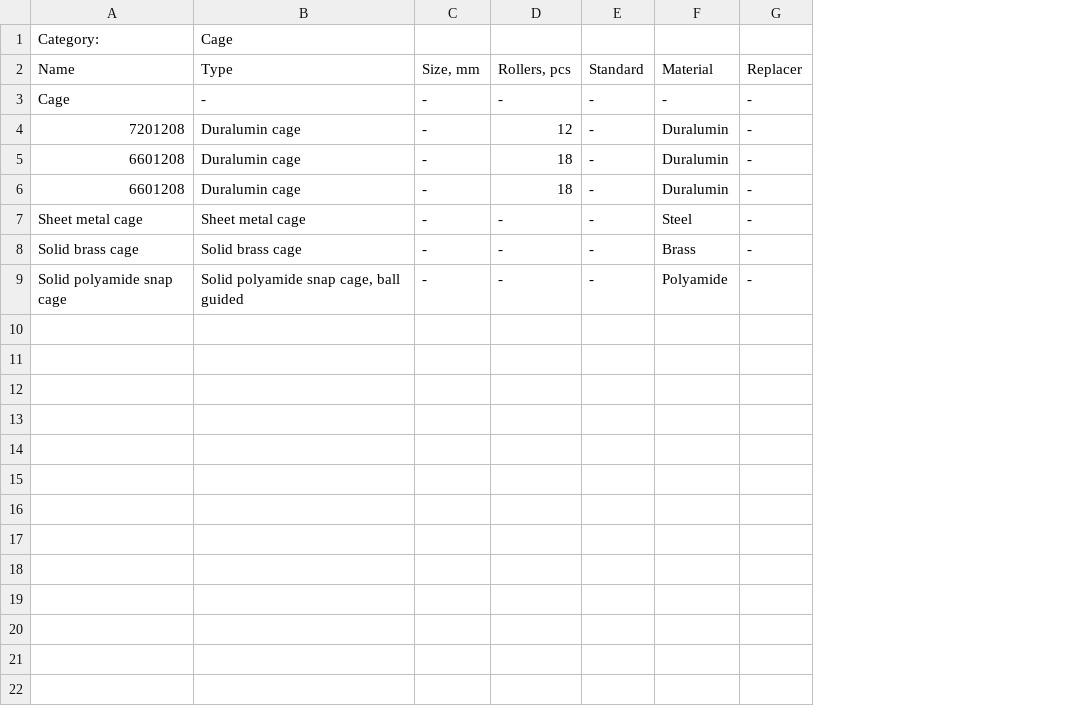
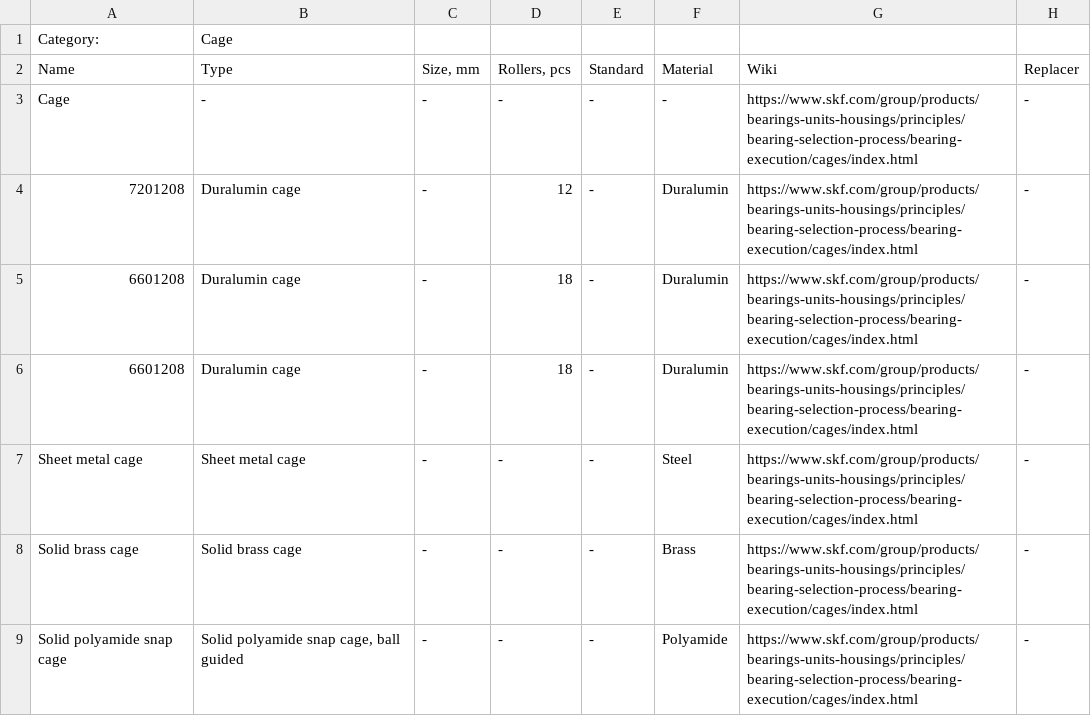
Before and after one commit to pazukdev/bearings-info, a CSV file: backend/src/main/resources/static/cage.csv, drawn as a sheet; the diff names each change by its address in the sheet, - before the commit and + after, or states it on an @@ line.

```diff
--- a/backend/src/main/resources/static/cage.csv
+++ b/backend/src/main/resources/static/cage.csv
+column G, rows 2-9: Wiki | https://www.skf.com/group/products/bearings-units-housings/principles/bearing-selection-process/bearing-execution/cages/index.html | https://www.skf.com/group/products/bearings-units-housings/principles/bearing-selection-process/bearing-execution/cages/index.html | https://www.skf.com/group/products/bearings-units-housings/principles/bearing-selection-process/bearing-execution/cages/index.html | https://www.skf.com/group/products/bearings-units-housings/principles/bearing-selection-process/bearing-execution/cages/index.html | https://www.skf.com/group/products/bearings-units-housings/principles/bearing-selection-process/bearing-execution/cages/index.html | https://www.skf.com/group/products/bearings-units-housings/principles/bearing-selection-process/bearing-execution/cages/index.html | https://www.skf.com/group/products/bearings-units-housings/principles/bearing-selection-process/bearing-execution/cages/index.html
```
Also changed, not shown: backend/src/main/resources/static/gasket.csv, backend/src/main/resources/static/material.csv, 9 other files.
